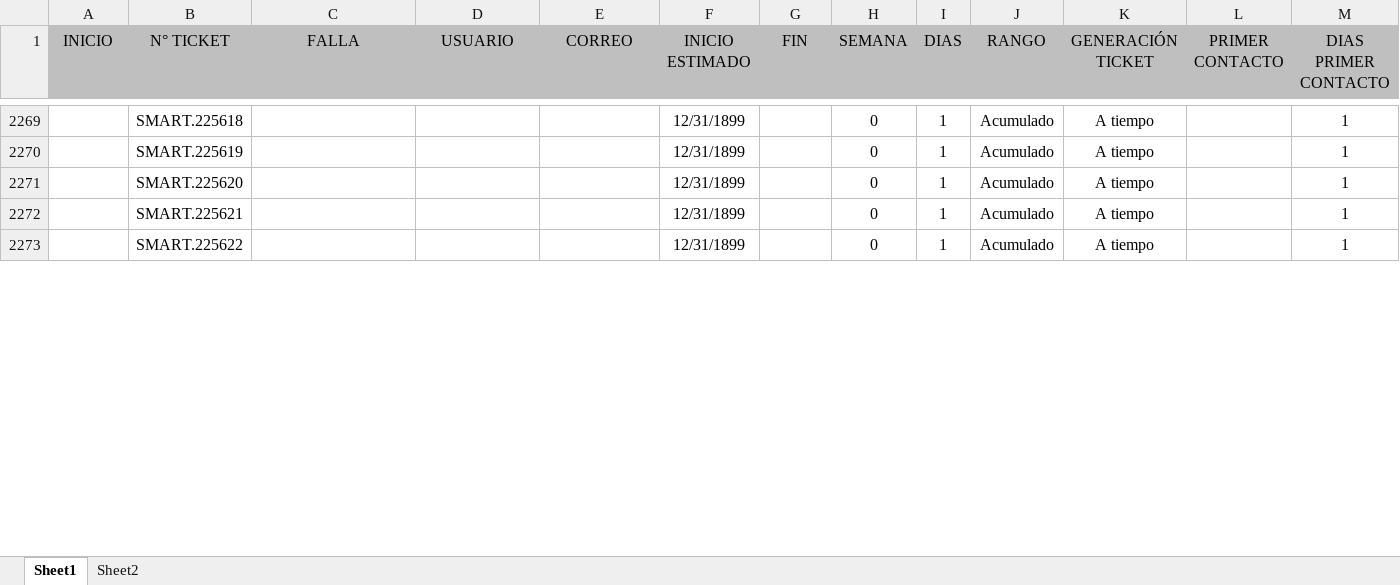
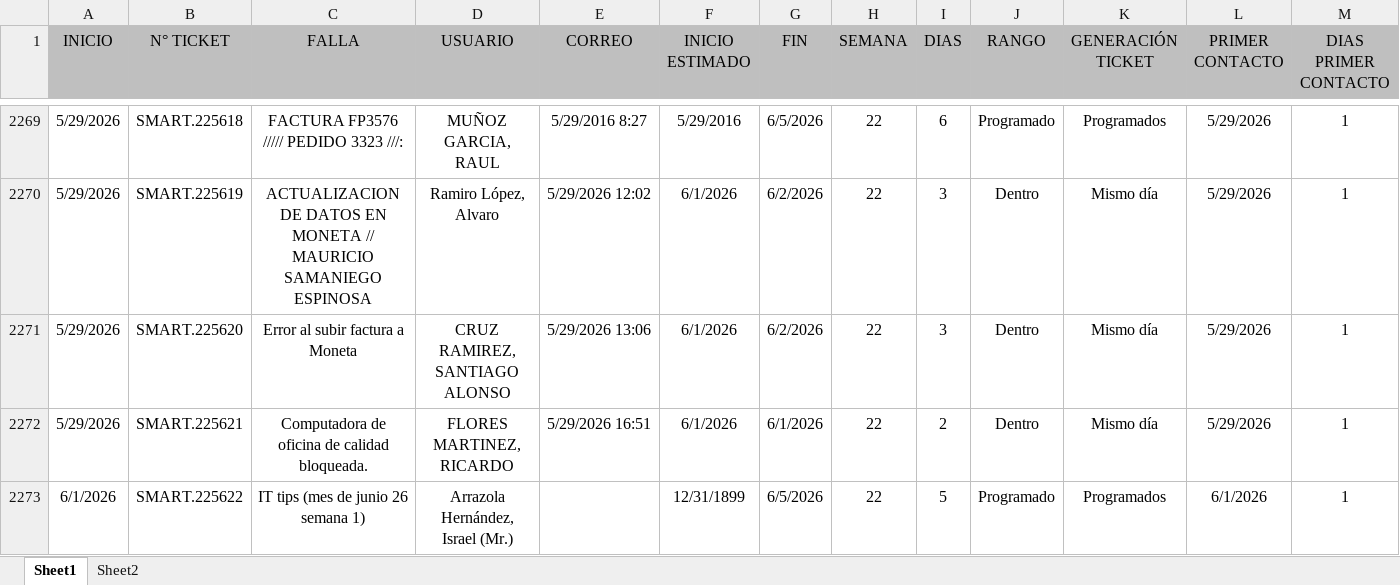
Before and after one commit to Dannap7337/Reporte-mensual, an Excel workbook: Tickets año.xlsx, sheet Sheet1, drawn as a sheet; only a part is shown, gaps mark what is left out; values as stored, in another font and other column widths than the file's, no borders; conditional formats and table styles not drawn; the diff covers the shown part only; the diff names each change by its address in the sheet, - before the commit and + after, or states it on an @@ line.

```diff
--- a/Tickets año.xlsx (sheet Sheet1)
+++ b/Tickets año.xlsx (sheet Sheet1)
-A2269:A2272 (INICIO): (empty)
+A2269:A2272 (INICIO): 5/29/2026
-C2269 (FALLA): (empty)
+C2269 (FALLA): FACTURA FP3576 ///// PEDIDO 3323 ///:
-D2269 (USUARIO): (empty)
+D2269 (USUARIO): MUÑOZ GARCIA, RAUL
-E2269 (CORREO): (empty)
+E2269 (CORREO): 5/29/2016 8:27
-F2269 (INICIO ESTIMADO): 12/31/1899
+F2269 (INICIO ESTIMADO): 5/29/2016
-G2269 (FIN): (empty)
+G2269 (FIN): 6/5/2026
-H2269:H2273 (SEMANA): 0
+H2269:H2273 (SEMANA): 22
-I2269 (DIAS): 1
+I2269 (DIAS): 6
-J2269 (RANGO): Acumulado
+J2269 (RANGO): Programado
-K2269 (GENERACIÓN TICKET): A tiempo
+K2269 (GENERACIÓN TICKET): Programados
-L2269:L2272 (PRIMER CONTACTO): (empty)
+L2269:L2272 (PRIMER CONTACTO): 5/29/2026
-C2270 (FALLA): (empty)
+C2270 (FALLA): ACTUALIZACION DE DATOS EN MONETA // MAURICIO SAMANIEGO ESPINOSA
-D2270 (USUARIO): (empty)
+D2270 (USUARIO): Ramiro López, Alvaro
-E2270 (CORREO): (empty)
+E2270 (CORREO): 5/29/2026 12:02
-F2270:F2272 (INICIO ESTIMADO): 12/31/1899
+F2270:F2272 (INICIO ESTIMADO): 6/1/2026
-G2270:G2271 (FIN): (empty)
+G2270:G2271 (FIN): 6/2/2026
-I2270:I2271 (DIAS): 1
+I2270:I2271 (DIAS): 3
-J2270:J2272 (RANGO): Acumulado
+J2270:J2272 (RANGO): Dentro
-K2270:K2272 (GENERACIÓN TICKET): A tiempo
+K2270:K2272 (GENERACIÓN TICKET): Mismo día
-C2271 (FALLA): (empty)
+C2271 (FALLA): Error al subir factura a Moneta
-D2271 (USUARIO): (empty)
+D2271 (USUARIO): CRUZ RAMIREZ, SANTIAGO ALONSO
-E2271 (CORREO): (empty)
+E2271 (CORREO): 5/29/2026 13:06
-C2272 (FALLA): (empty)
+C2272 (FALLA): Computadora de oficina de calidad bloqueada.
-D2272 (USUARIO): (empty)
+D2272 (USUARIO): FLORES MARTINEZ, RICARDO
-E2272 (CORREO): (empty)
+E2272 (CORREO): 5/29/2026 16:51
-G2272 (FIN): (empty)
+G2272 (FIN): 6/1/2026
-I2272 (DIAS): 1
+I2272 (DIAS): 2
-A2273 (INICIO): (empty)
+A2273 (INICIO): 6/1/2026
-C2273 (FALLA): (empty)
+C2273 (FALLA): IT tips (mes de junio 26 semana 1)
-D2273 (USUARIO): (empty)
+D2273 (USUARIO): Arrazola Hernández, Israel (Mr.)
-G2273 (FIN): (empty)
+G2273 (FIN): 6/5/2026
-I2273 (DIAS): 1
+I2273 (DIAS): 5
-J2273 (RANGO): Acumulado
+J2273 (RANGO): Programado
-K2273 (GENERACIÓN TICKET): A tiempo
+K2273 (GENERACIÓN TICKET): Programados
-L2273 (PRIMER CONTACTO): (empty)
+L2273 (PRIMER CONTACTO): 6/1/2026
```
Also changed, not shown: 8 added rows and 322 edited cells elsewhere in this sheet.
